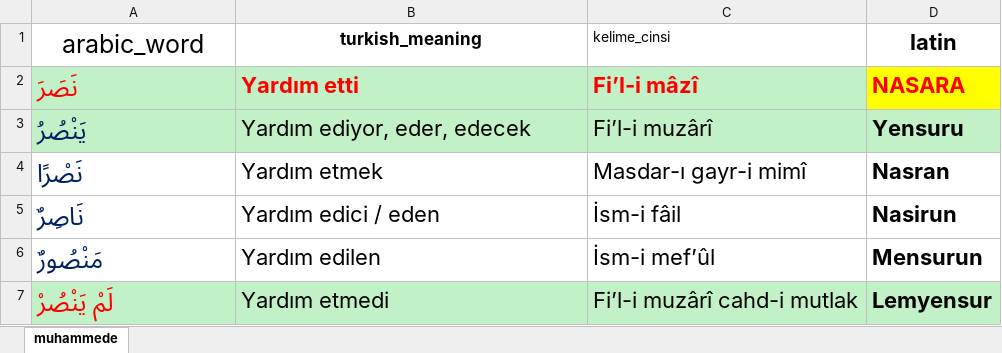
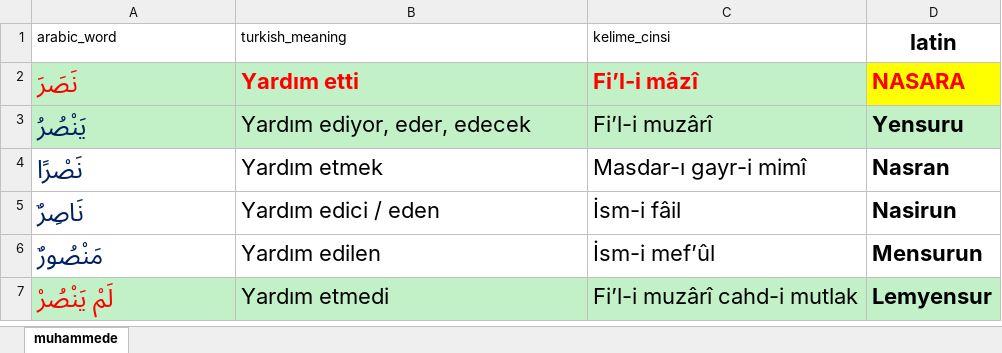
Before and after one commit to YZOKUMUS/ARABIC, an Excel workbook: public/emsileimuhtelife.xlsx, sheet muhammede, drawn as a sheet; only a part is shown; values as stored, in another font and other column widths than the file's, no borders; the diff names each change by its address in the sheet, - before the commit and + after, or states it on an @@ line.

```diff
--- a/public/emsileimuhtelife.xlsx (sheet muhammede)
+++ b/public/emsileimuhtelife.xlsx (sheet muhammede)
@@ A1:B1 text size: smaller, alignment: center → left @@
-B1 bold: on
+B1 bold: off
```
Also changed, not shown: public/731kelime.xlsx, public/esmaulhusna.xlsx, 5 other files.
